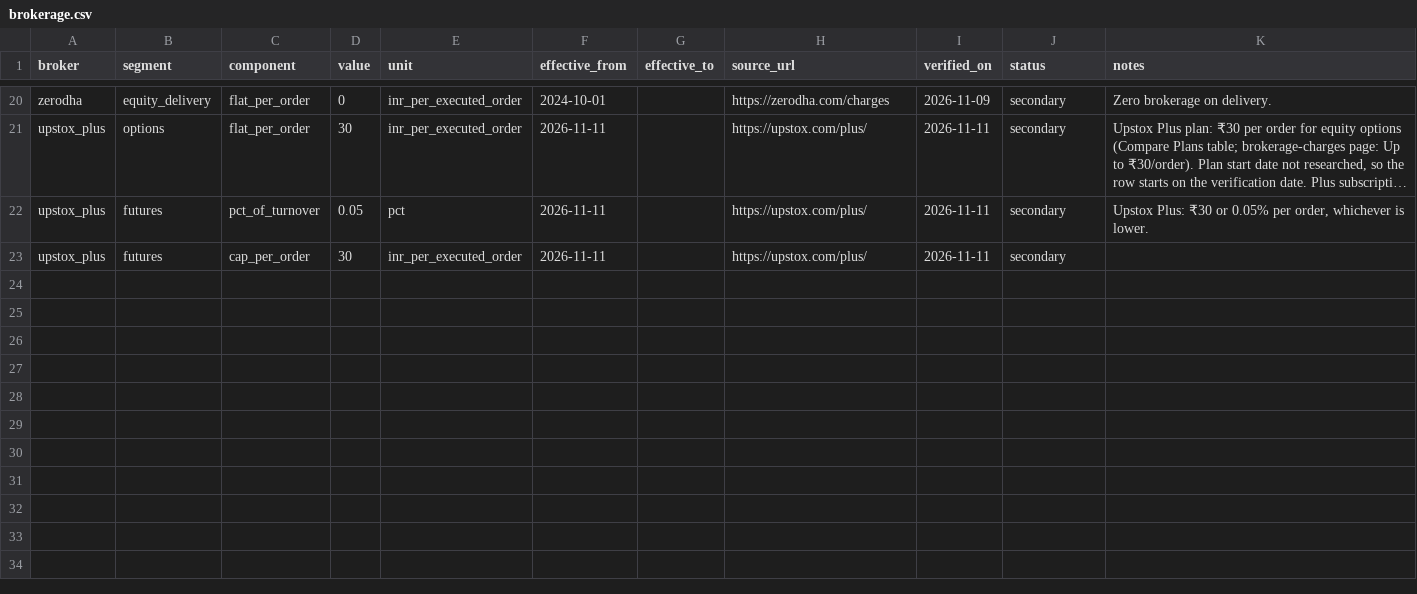
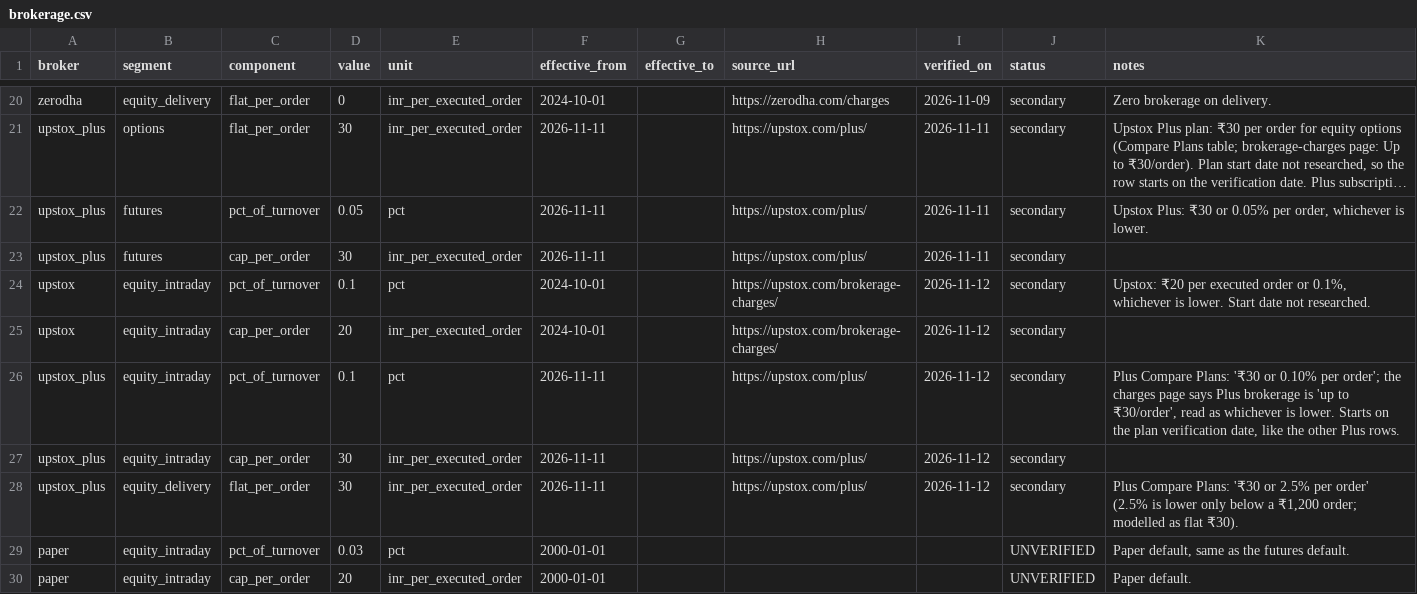
Before and after one commit to Arnav8452/Shadow_Scanner, a CSV file: config/rules/brokerage.csv, drawn as a sheet; only a part is shown, gaps mark what is left out; long unchanged cells end in ….

```diff
--- a/config/rules/brokerage.csv
+++ b/config/rules/brokerage.csv
@@ -23 +23,8 @@ upstox_plus,futures,pct_of_turnover,0.05,pct,2026-11-11,,https://upstox.com/plus
 upstox_plus,futures,cap_per_order,30,inr_per_executed_order,2026-11-11,,https://upstox.com/plus/,2026-11-11,secondary,
+upstox,equity_intraday,pct_of_turnover,0.1,pct,2024-10-01,,https://upstox.com/brokerage-charges/,2026-11-12,secondary,"Upstox: ₹20 per executed order or 0.1%, whichever is lower. Start date not researched."
+upstox,equity_intraday,cap_per_order,20,inr_per_executed_order,2024-10-01,,https://upstox.com/brokerage-charges/,2026-11-12,secondary,
+upstox_plus,equity_intraday,pct_of_turnover,0.1,pct,2026-11-11,,https://upstox.com/plus/,2026-11-12,secondary,"Plus Compare Plans: '₹30 or 0.10% per order'; the charges page says Plus brokerage is 'up to ₹30/order', read as whichever is lower. Starts on the plan verification date, like the other Plus rows."
+upstox_plus,equity_intraday,cap_per_order,30,inr_per_executed_order,2026-11-11,,https://upstox.com/plus/,2026-11-12,secondary,
+upstox_plus,equity_delivery,flat_per_order,30,inr_per_executed_order,2026-11-11,,https://upstox.com/plus/,2026-11-12,secondary,"Plus Compare Plans: '₹30 or 2.5% per order' (2.5% is lower only below a ₹1,200 order; modelled as flat ₹30)."
+paper,equity_intraday,pct_of_turnover,0.03,pct,2000-01-01,,,,UNVERIFIED,"Paper default, same as the futures default."
+paper,equity_intraday,cap_per_order,20,inr_per_executed_order,2000-01-01,,,,UNVERIFIED,"Paper default."
```
Also changed, not shown: config/events/macro_calendar.csv, config/rules/dp_charges.csv, 55 other files.
